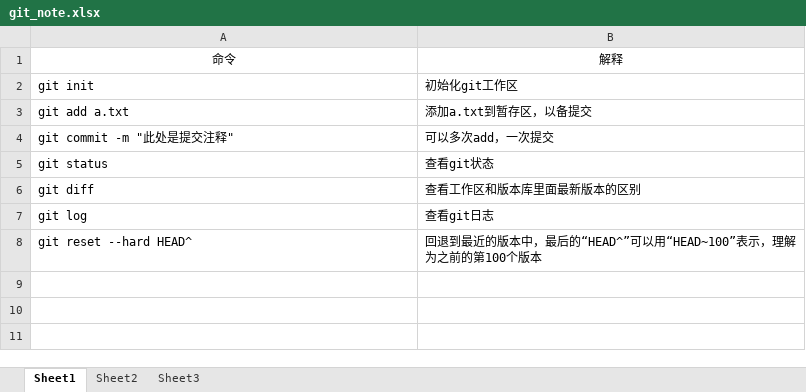
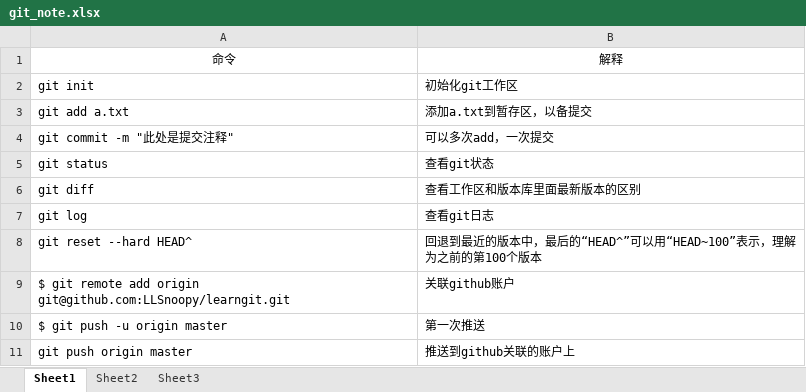
Before and after one commit to LLSnoopy/learnGit, an Excel workbook: git_note.xlsx, sheet Sheet1, drawn as a sheet; values as stored, in another font and other column widths than the file's, no borders; the diff names each change by its address in the sheet, - before the commit and + after, or states it on an @@ line.

Commit message:
add two line notes

```diff
--- a/git_note.xlsx (sheet Sheet1)
+++ b/git_note.xlsx (sheet Sheet1)
+row 9: $ git remote add origin git@github.com:LLSnoopy/learngit.git | 关联github账户
+row 10: $ git push -u origin master | 第一次推送
+row 11: git push origin master | 推送到github关联的账户上
```
